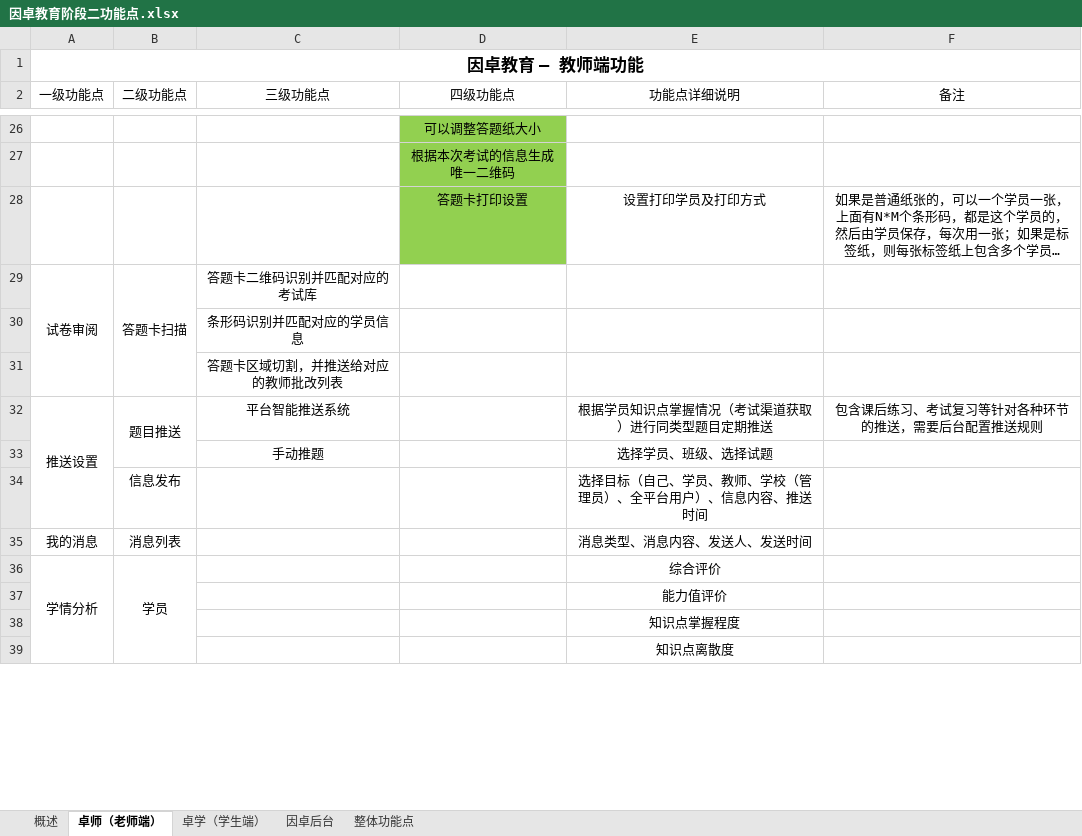
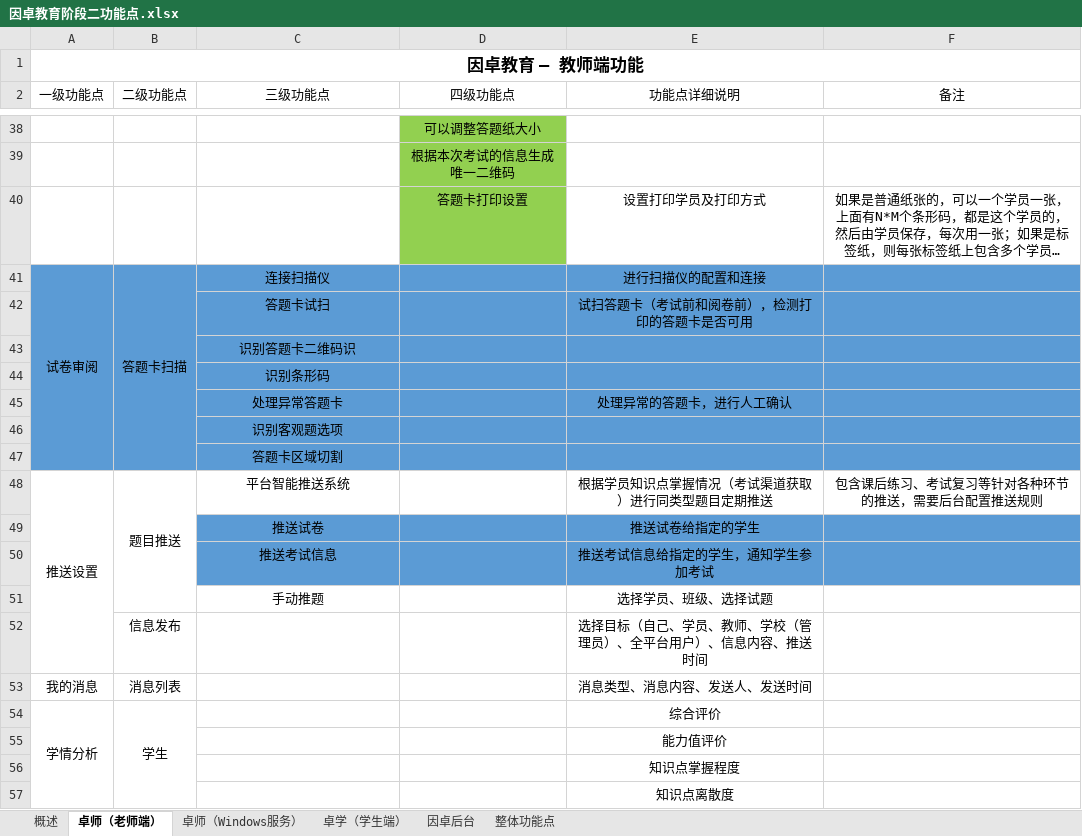
Before and after one commit to wenhulove333/part-time-job, an Excel workbook: 程序员客栈项目/因卓科技教育平台/因卓教育阶段二/原始需求输入/因卓教育阶段二功能点.xlsx, sheet 卓师（老师端）, drawn as a sheet; only a part is shown, gaps mark what is left out; long unchanged cells end in …; values as stored, in another font and other column widths than the file's, no borders; addresses are those after the commit; the diff covers the shown part only; the diff names each change by its address in the sheet, - before the commit and + after, or states it on an @@ line.

```diff
--- a/程序员客栈项目/因卓科技教育平台/因卓教育阶段二/原始需求输入/因卓教育阶段二功能点.xlsx (sheet 卓师（老师端）)
+++ b/程序员客栈项目/因卓科技教育平台/因卓教育阶段二/原始需求输入/因卓教育阶段二功能点.xlsx (sheet 卓师（老师端）)
+sheet tab: 卓师（Windows服务）
-A41:F41 fill: none
+A41:F41 fill: #5B9BD5
-C41 (三级功能点): 答题卡二维码识别并匹配对应的考试库
+C41 (三级功能点): 连接扫描仪
-E41 (功能点详细说明): (empty)
+E41 (功能点详细说明): 进行扫描仪的配置和连接
+row 42:  |  | 答题卡试扫 |  | 试扫答题卡（考试前和阅卷前），检测打印的答题卡是否可用
-A43:F44 fill: none
+A43:F44 fill: #5B9BD5
-C43 (三级功能点): 条形码识别并匹配对应的学员信息
+C43 (三级功能点): 识别答题卡二维码识
-C44 (三级功能点): 答题卡区域切割，并推送给对应的教师批改列表
+C44 (三级功能点): 识别条形码
+row 45:  |  | 处理异常答题卡 |  | 处理异常的答题卡，进行人工确认
+row 46:  |  | 识别客观题选项
+row 47:  |  | 答题卡区域切割
+row 49:  |  | 推送试卷 |  | 推送试卷给指定的学生
+row 50:  |  | 推送考试信息 |  | 推送考试信息给指定的学生，通知学生参加考试
-B54 (二级功能点): 学员
+B54 (二级功能点): 学生
```
Also changed, not shown: 12 added rows, 11 removed rows and merged cells elsewhere in this sheet, sheet 整体功能点, sheet 概述, 程序员客栈项目/因卓科技教育平台/需求梳理final/最终确认文档归档/程序员客栈项目功能清单及报价单（因卓科技教育平台）修改版1.2_确认进入原型设计.xlsx, 9 other files.
